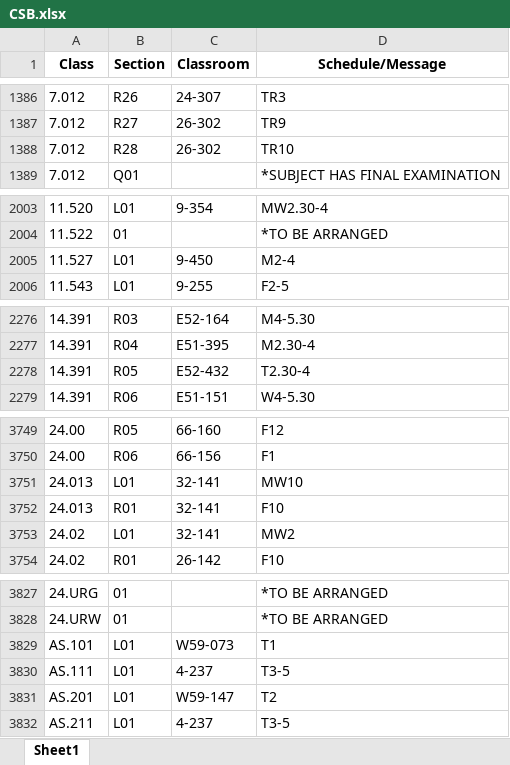
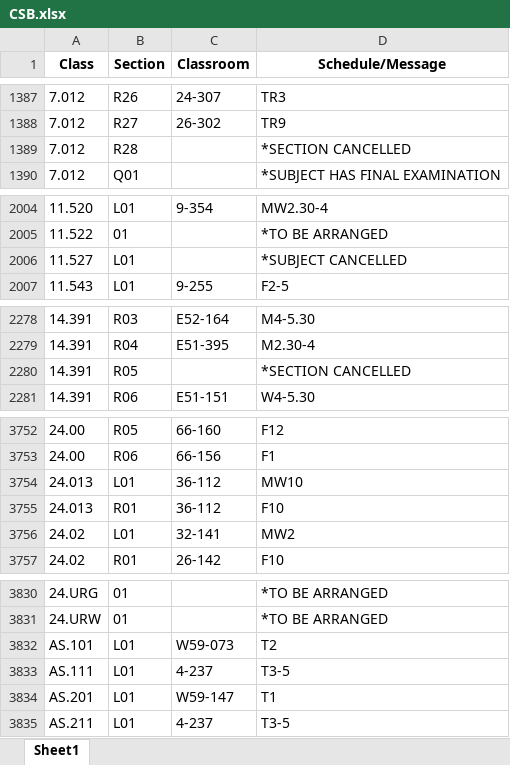
Before and after one commit to edfan/firehose, an Excel workbook: new_scripts/CSB.xlsx, sheet Sheet1, drawn as a sheet; only a part is shown, gaps mark what is left out; values as stored, in another font and other column widths than the file's, no borders; addresses are those after the commit; the diff covers the shown part only; the diff names each change by its address in the sheet, - before the commit and + after, or states it on an @@ line.

```diff
--- a/new_scripts/CSB.xlsx (sheet Sheet1)
+++ b/new_scripts/CSB.xlsx (sheet Sheet1)
-C1389 (Classroom): 26-302
+C1389 (Classroom): (empty)
-D1389 (Schedule/Message): TR10
+D1389 (Schedule/Message): *SECTION CANCELLED
-C2006 (Classroom): 9-450
+C2006 (Classroom): (empty)
-D2006 (Schedule/Message): M2-4
+D2006 (Schedule/Message): *SUBJECT CANCELLED
-C2280 (Classroom): E52-432
+C2280 (Classroom): (empty)
-D2280 (Schedule/Message): T2.30-4
+D2280 (Schedule/Message): *SECTION CANCELLED
-C3754:C3755 (Classroom): 32-141
+C3754:C3755 (Classroom): 36-112
-D3832 (Schedule/Message): T1
+D3832 (Schedule/Message): T2
-D3834 (Schedule/Message): T2
+D3834 (Schedule/Message): T1
```
Also changed, not shown: 6 added rows, 5 removed rows and 26 edited cells elsewhere in this sheet, 6 other files.
